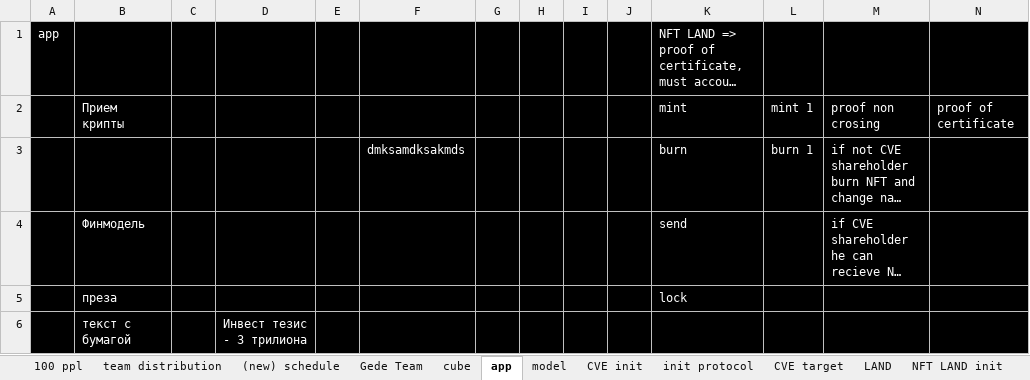
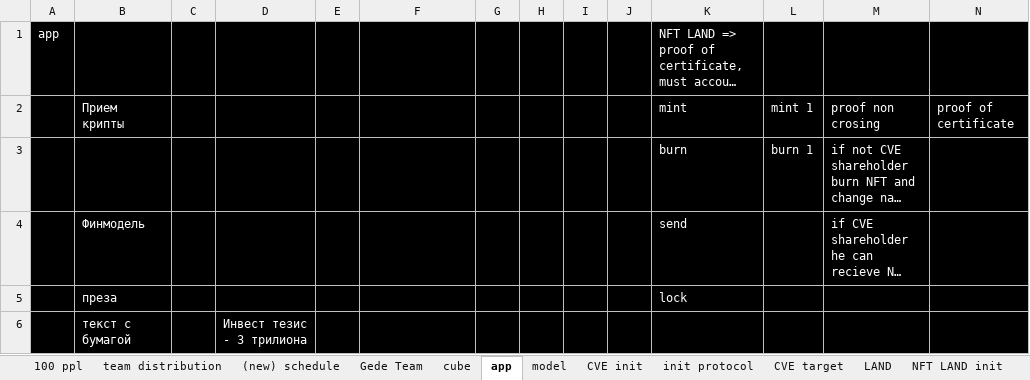
Before and after one commit to InspektorKek/DriveSync, an Excel workbook: GitHubAutomationTest/Cyber DevOps Force.xlsx, sheet app, drawn as a sheet; only a part is shown; long unchanged cells end in …; values as stored, in another font and other column widths than the file's, no borders; charts and pictures not drawn; the diff names each change by its address in the sheet, - before the commit and + after, or states it on an @@ line.

```diff
--- a/GitHubAutomationTest/Cyber DevOps Force.xlsx (sheet app)
+++ b/GitHubAutomationTest/Cyber DevOps Force.xlsx (sheet app)
-F3: dmksamdksakmds
+F3: (empty)
```
